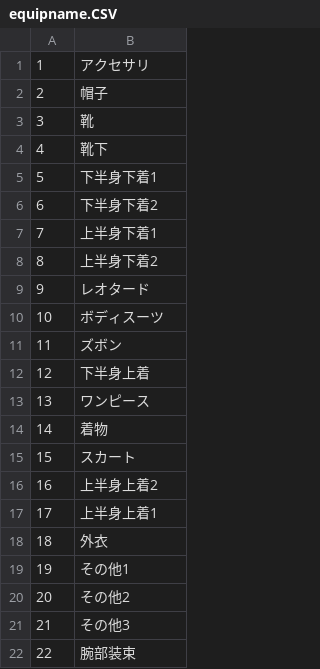
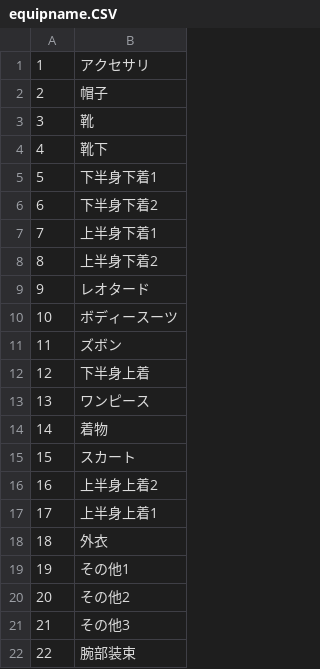
Before and after one commit to pleiadesseven/era2webuiapi, a CSV file: era2webui/eraTW/csvfiles/equipname.CSV, drawn as a sheet.

```diff
--- a/era2webui/eraTW/csvfiles/equipname.CSV
+++ b/era2webui/eraTW/csvfiles/equipname.CSV
@@ -9,3 +9,3 @@
 9,レオタード
-10,ボディスーツ
+10,ボディースーツ
 11,ズボン
```
Also changed, not shown: era2webui/eraTW/csvfiles/Cloth.csv, era2webui/eraTW/csvfiles/display_part.csv, 6 other files.
